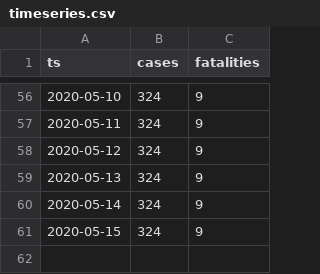
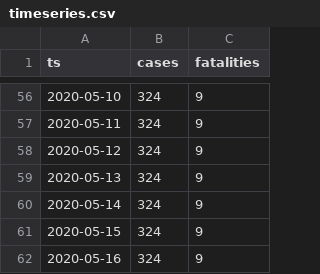
Before and after one commit to aleksandar-jovicic/COVID19-Montenegro, a CSV file: timeseries.csv, drawn as a sheet; only a part is shown, gaps mark what is left out.

Commit message:
Latest situation [2020-05-17]

```diff
--- a/timeseries.csv
+++ b/timeseries.csv
@@ -61 +61,2 @@ ts,cases,fatalities
 2020-05-15,324,9
+2020-05-16,324,9
```
